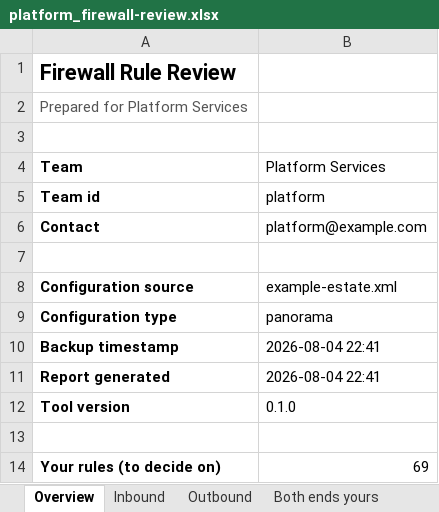
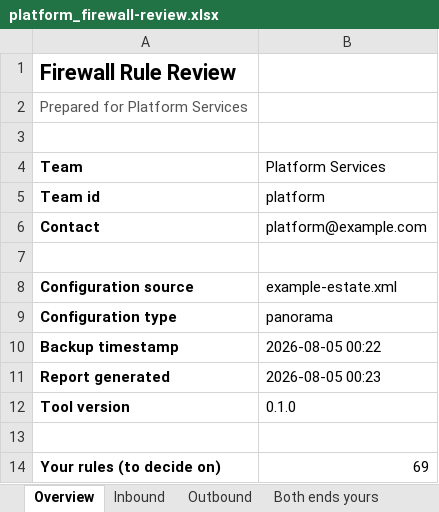
Before and after one commit to Merlina-Minds/panorama-team-review, an Excel workbook: example/reports/platform_firewall-review.xlsx, sheet Overview, drawn as a sheet; only a part is shown; values as stored, in another font and other column widths than the file's, no borders; the diff names each change by its address in the sheet, - before the commit and + after, or states it on an @@ line.

```diff
--- a/example/reports/platform_firewall-review.xlsx (sheet Overview)
+++ b/example/reports/platform_firewall-review.xlsx (sheet Overview)
-B10 (Platform Services): 2026-08-04 22:41
+B10 (Platform Services): 2026-08-05 00:22
-B11 (Platform Services): 2026-08-04 22:41
+B11 (Platform Services): 2026-08-05 00:23
```
Also changed, not shown: sheet Findings, sheet Inbound, example/reports/00_OVERVIEW_all-teams.xlsx, example/reports/development_firewall-review.xlsx, 25 other files.
